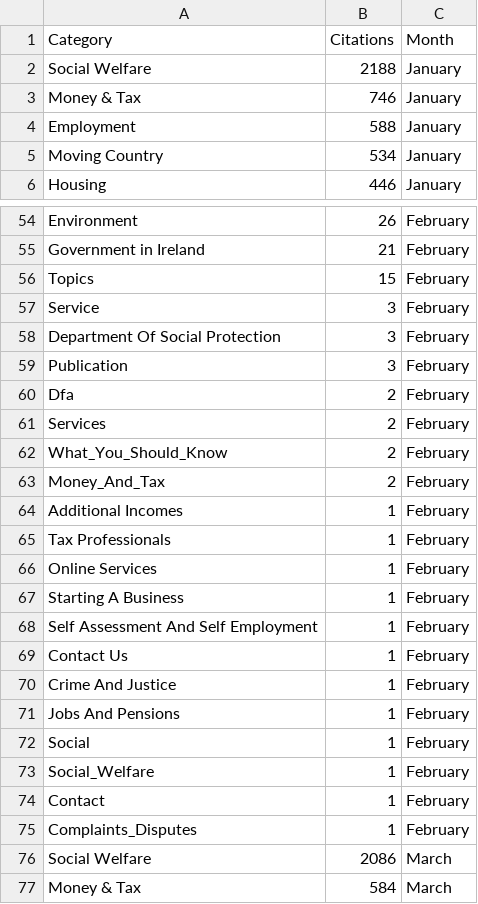
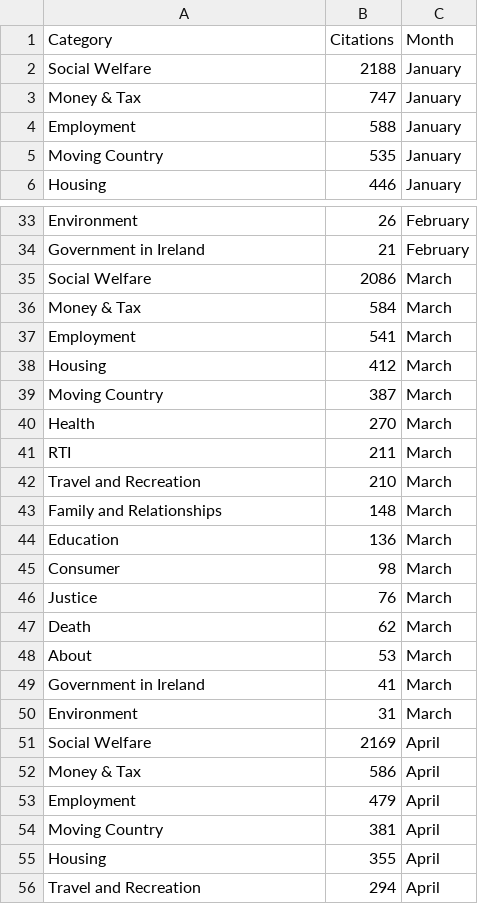
Before and after one commit to RglrAL/AskCI-stats, a CSV file: categories.csv, drawn as a sheet; only a part is shown, gaps mark what is left out; the shorter side is filled out with more unchanged rows; the diff covers the shown part only.

```diff
--- a/categories.csv
+++ b/categories.csv
@@ -2,5 +2,5 @@ Category,Citations,Month
 Social Welfare,2188,January
-Money & Tax,746,January
+Money & Tax,747,January
 Employment,588,January
-Moving Country,534,January
+Moving Country,535,January
 Housing,446,January
@@ -55,22 +34,2 @@ Environment,26,February
 Government in Ireland,21,February
-Topics,15,February
-Service,3,February
-Department Of Social Protection,3,February
-Publication,3,February
-Dfa,2,February
-Services,2,February
-What_You_Should_Know,2,February
-Money_And_Tax,2,February
-Additional Incomes,1,February
-Tax Professionals,1,February
-Online Services,1,February
-Starting A Business,1,February
-Self Assessment And Self Employment,1,February
-Contact Us,1,February
-Crime And Justice,1,February
-Jobs And Pensions,1,February
-Social,1,February
-Social_Welfare,1,February
-Contact,1,February
-Complaints_Disputes,1,February
 Social Welfare,2086,March
```
Also changed, not shown: 27 removed rows elsewhere in this file, categories-daily.csv, 1 other file.
